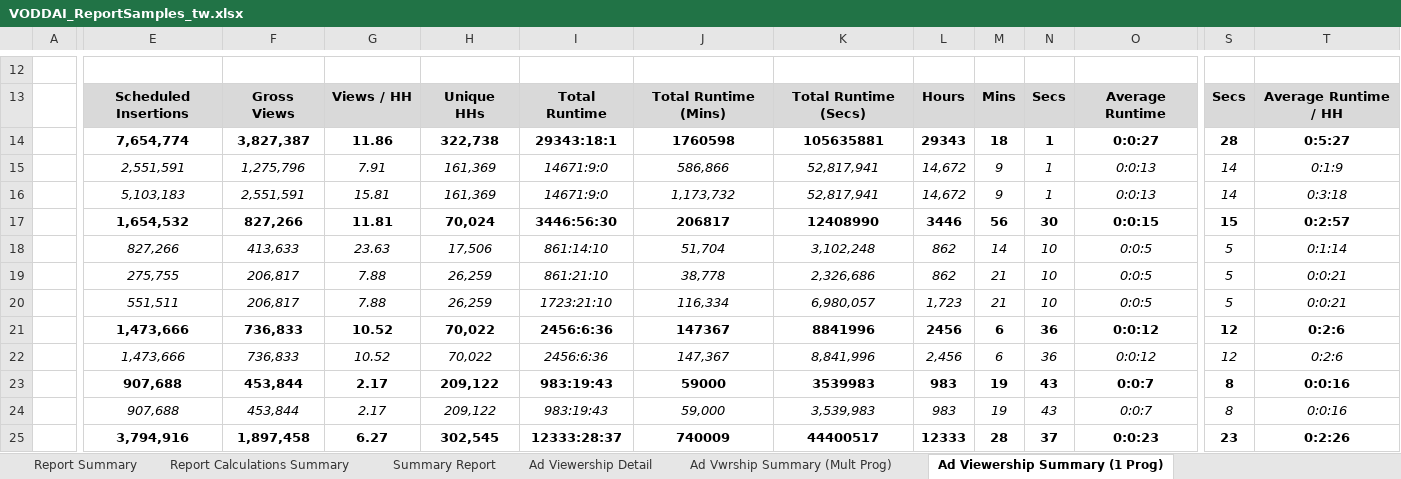
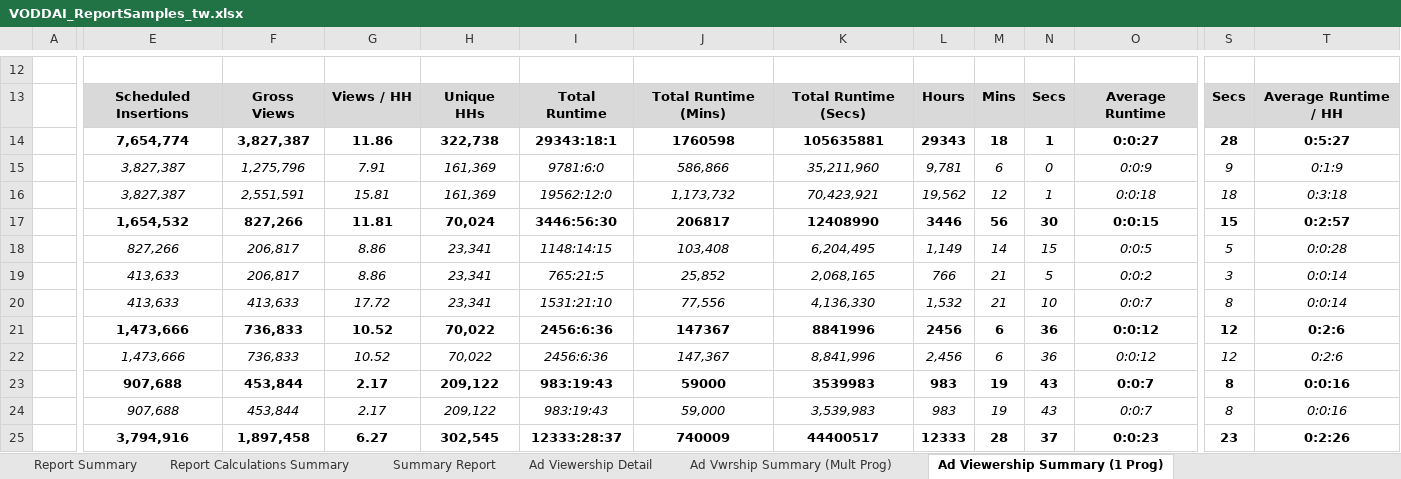
Before and after one commit to CNV-Ben/cnv_VODDAI_dev, an Excel workbook: VODDAI_ReportSamples_tw.xlsx, sheet Ad Viewership Summary (1 Prog), drawn as a sheet; only a part is shown, gaps mark what is left out; values as stored, in another font and other column widths than the file's, no borders; charts and pictures not drawn; removed rows and columns are numbered as before the commit, all else as after; rows hold the shown columns only; the diff covers the shown part only; the diff names each change by its address in the sheet, - before the commit and + after, or states it on an @@ line.

```diff
--- a/VODDAI_ReportSamples_tw.xlsx (sheet Ad Viewership Summary (1 Prog))
+++ b/VODDAI_ReportSamples_tw.xlsx (sheet Ad Viewership Summary (1 Prog))
-E15: 2,551,591
+E15: 3,827,387
-I15: 14671:9:0
+I15: 9781:6:0
-K15: 52,817,941
+K15: 35,211,960
-L15: 14,672
+L15: 9,781
-M15: 9
+M15: 6
-N15: 1
+N15: 0
-O15: 0:0:13
+O15: 0:0:9
-S15: 14
+S15: 9
-E16: 5,103,183
+E16: 3,827,387
-I16: 14671:9:0
+I16: 19562:12:0
-K16: 52,817,941
+K16: 70,423,921
-L16: 14,672
+L16: 19,562
-M16: 9
+M16: 12
-O16: 0:0:13
+O16: 0:0:18
-S16: 14
+S16: 18
-F18: 413,633
+F18: 206,817
-G18: 23.63
+G18: 8.86
-H18: 17,506
+H18: 23,341
-I18: 861:14:10
+I18: 1148:14:15
-J18: 51,704
+J18: 103,408
-K18: 3,102,248
+K18: 6,204,495
-L18: 862
+L18: 1,149
-N18: 10
+N18: 15
-T18: 0:1:14
+T18: 0:0:28
-row 19:  | 275,755 | 206,817 | 7.88 | 26,259 | 861:21:10 | 38,778 | 2,326,686 | 862 | 21 | 10 | 0:0:5 | 5 | 0:0:21
-row 20:  | 551,511 | 206,817 | 7.88 | 26,259 | 1723:21:10 | 116,334 | 6,980,057 | 1,723 | 21 | 10 | 0:0:5 | 5 | 0:0:21
+row 19:  | 413,633 | 206,817 | 8.86 | 23,341 | 765:21:5 | 25,852 | 2,068,165 | 766 | 21 | 5 | 0:0:2 | 3 | 0:0:14
+row 20:  | 413,633 | 413,633 | 17.72 | 23,341 | 1531:21:10 | 77,556 | 4,136,330 | 1,532 | 21 | 10 | 0:0:7 | 8 | 0:0:14
```
Also changed, not shown: 2 added rows, 2 removed rows and 12 edited cells elsewhere in this sheet, sheet Ad Vwrship Summary (Mult Prog), sheet Campaign PoP (Prog View), sheet Campaign PoP (Advertiser View), formulas that keep their value, 49 other files.
